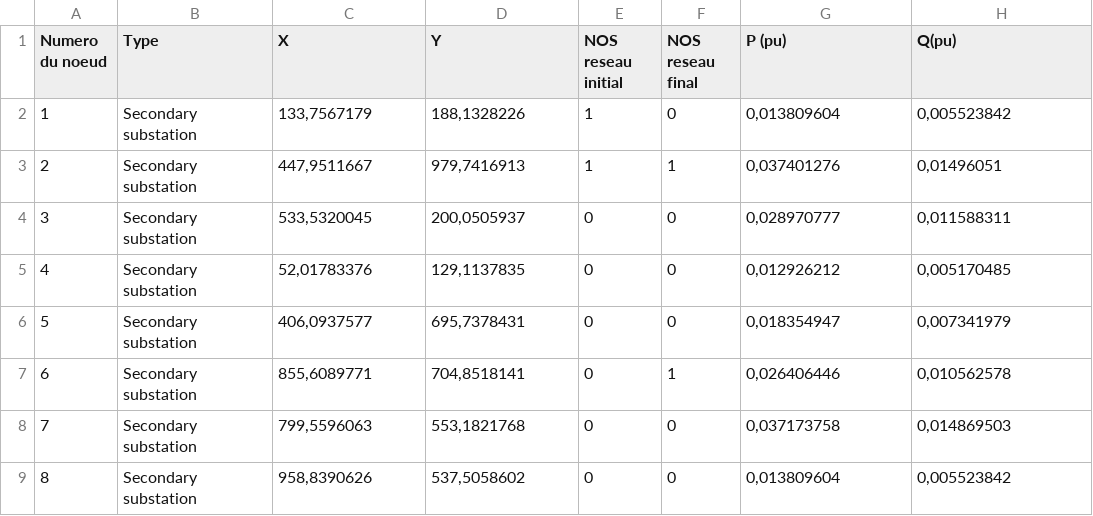
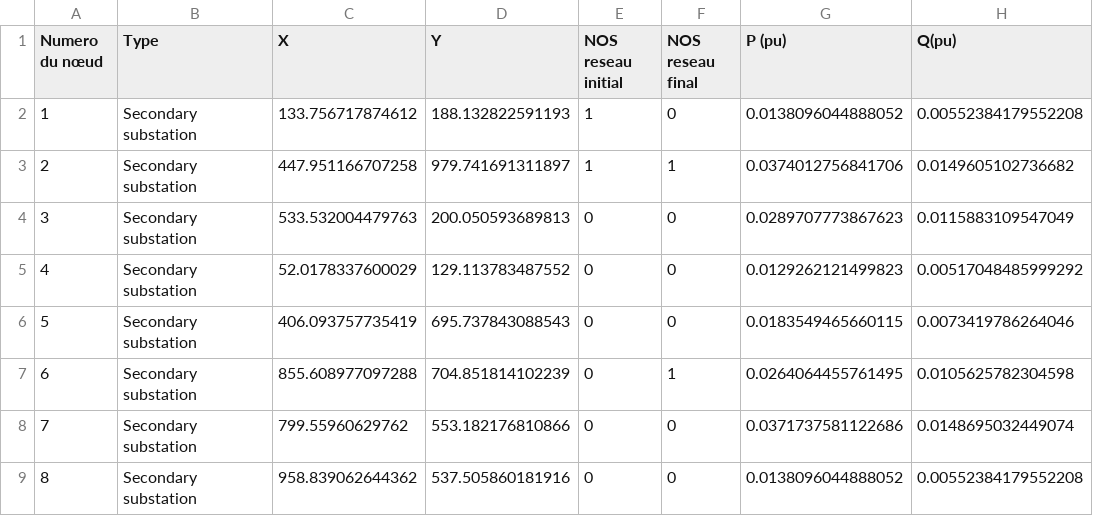
Before and after one commit to AymericGestin/Automated-AI-distribution-network, a CSV file: CSV_Problem/point_Reseau_10.csv, drawn as a sheet; only a part is shown; the diff covers the shown part only.

```diff
--- a/CSV_Problem/point_Reseau_10.csv
+++ b/CSV_Problem/point_Reseau_10.csv
@@ -1,9 +1,9 @@
-Numero du noeud;Type;X;Y;NOS reseau initial;NOS reseau final;P (pu);Q(pu)
-1;Secondary substation;133,7567179;188,1328226;1;0;0,013809604;0,005523842
-2;Secondary substation;447,9511667;979,7416913;1;1;0,037401276;0,01496051
-3;Secondary substation;533,5320045;200,0505937;0;0;0,028970777;0,011588311
-4;Secondary substation;52,01783376;129,1137835;0;0;0,012926212;0,005170485
-5;Secondary substation;406,0937577;695,7378431;0;0;0,018354947;0,007341979
-6;Secondary substation;855,6089771;704,8518141;0;1;0,026406446;0,010562578
-7;Secondary substation;799,5596063;553,1821768;0;0;0,037173758;0,014869503
-8;Secondary substation;958,8390626;537,5058602;0;0;0,013809604;0,005523842
+Numero du nœud;Type;X;Y;NOS reseau initial;NOS reseau final;P (pu);Q(pu)
+1;Secondary substation;133.756717874612;188.132822591193;1;0;0.0138096044888052;0.00552384179552208
+2;Secondary substation;447.951166707258;979.741691311897;1;1;0.0374012756841706;0.0149605102736682
+3;Secondary substation;533.532004479763;200.050593689813;0;0;0.0289707773867623;0.0115883109547049
+4;Secondary substation;52.0178337600029;129.113783487552;0;0;0.0129262121499823;0.00517048485999292
+5;Secondary substation;406.093757735419;695.737843088543;0;0;0.0183549465660115;0.0073419786264046
+6;Secondary substation;855.608977097288;704.851814102239;0;1;0.0264064455761495;0.0105625782304598
+7;Secondary substation;799.55960629762;553.182176810866;0;0;0.0371737581122686;0.0148695032449074
+8;Secondary substation;958.839062644362;537.505860181916;0;0;0.0138096044888052;0.00552384179552208
```
Also changed, not shown: 16 edited cells elsewhere in this file, CSV_Problem/RI_Reseau_10.csv, CSV_Problem/RI_Reseau_68.csv, 27 other files.
